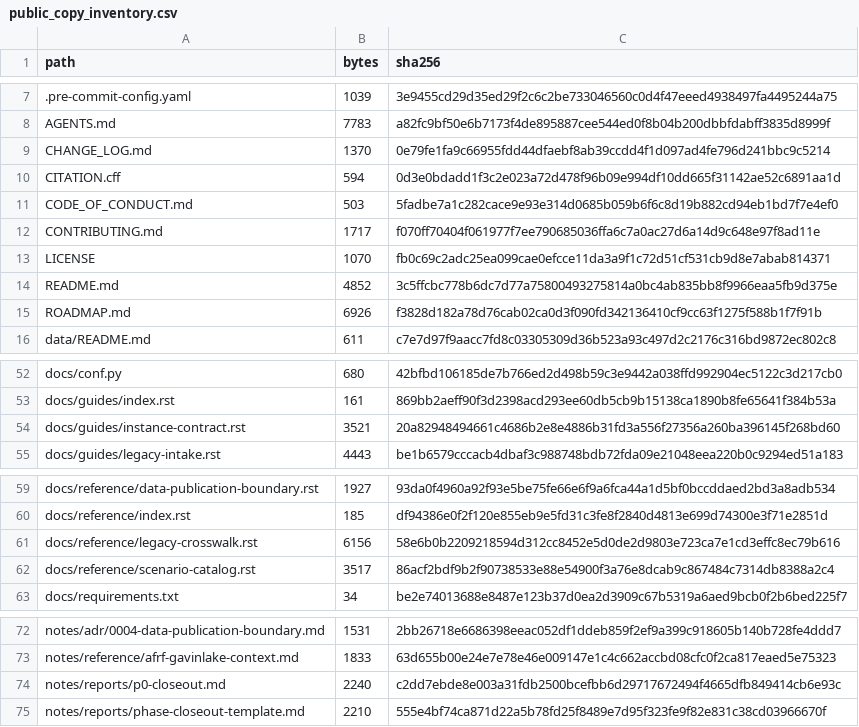
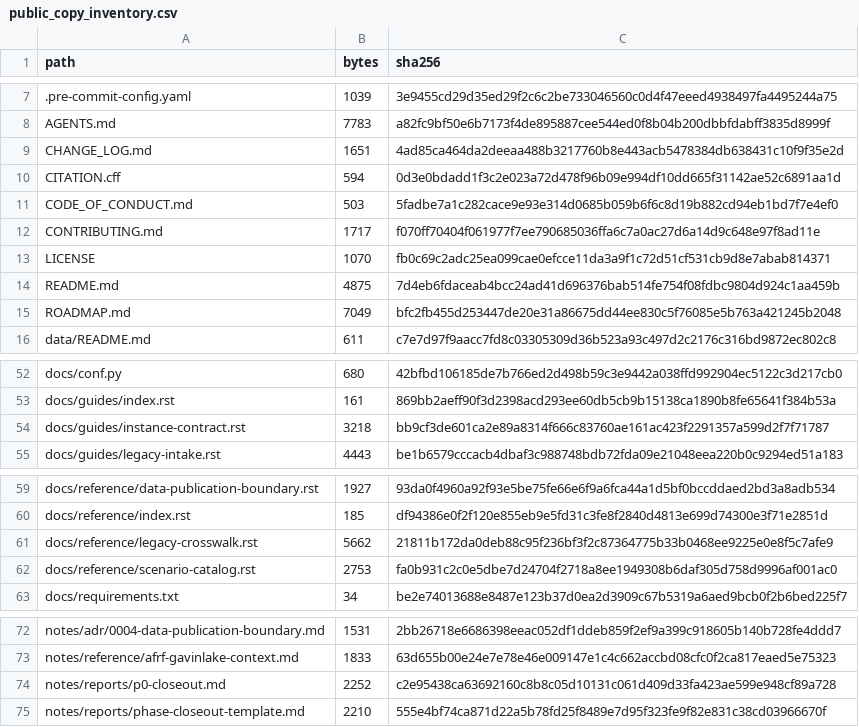
Before and after one commit to UBC-FRESH/femic-afrf-gavinlake-instance, a CSV file: metadata/public_copy_inventory.csv, drawn as a sheet; only a part is shown, gaps mark what is left out.

Commit message:
P0 inventory only tracked public files

```diff
--- a/metadata/public_copy_inventory.csv
+++ b/metadata/public_copy_inventory.csv
@@ -8,3 +8,3 @@ path,bytes,sha256
 AGENTS.md,7783,a82fc9bf50e6b7173f4de895887cee544ed0f8b04b200dbbfdabff3835d8999f
-CHANGE_LOG.md,1370,0e79fe1fa9c66955fdd44dfaebf8ab39ccdd4f1d097ad4fe796d241bbc9c5214
+CHANGE_LOG.md,1651,4ad85ca464da2deeaa488b3217760b8e443acb5478384db638431c10f9f35e2d
 CITATION.cff,594,0d3e0bdadd1f3c2e023a72d478f96b09e994df10dd665f31142ae52c6891aa1d
@@ -13,4 +13,4 @@ CONTRIBUTING.md,1717,f070ff70404f061977f7ee790685036ffa6c7a0ac27d6a14d9c648e97f8
 LICENSE,1070,fb0c69c2adc25ea099cae0efcce11da3a9f1c72d51cf531cb9d8e7abab814371
-README.md,4852,3c5ffcbc778b6dc7d77a75800493275814a0bc4ab835bb8f9966eaa5fb9d375e
-ROADMAP.md,6926,f3828d182a78d76cab02ca0d3f090fd342136410cf9cc63f1275f588b1f7f91b
+README.md,4875,7d4eb6fdaceab4bcc24ad41d696376bab514fe754f08fdbc9804d924c1aa459b
+ROADMAP.md,7049,bfc2fb455d253447de20e31a86675dd44ee830c5f76085e5b763a421245b2048
 data/README.md,611,c7e7d97f9aacc7fd8c03305309d36b523a93c497d2c2176c316bd9872ec802c8
@@ -53,3 +53,3 @@ docs/conf.py,680,42bfbd106185de7b766ed2d498b59c3e9442a038ffd992904ec5122c3d217cb
 docs/guides/index.rst,161,869bb2aeff90f3d2398acd293ee60db5cb9b15138ca1890b8fe65641f384b53a
-docs/guides/instance-contract.rst,3521,20a82948494661c4686b2e8e4886b31fd3a556f27356a260ba396145f268bd60
+docs/guides/instance-contract.rst,3218,bb9cf3de601ca2e89a8314f666c83760ae161ac423f2291357a599d2f7f71787
 docs/guides/legacy-intake.rst,4443,be1b6579cccacb4dbaf3c988748bdb72fda09e21048eea220b0c9294ed51a183
@@ -60,4 +60,4 @@ docs/reference/data-publication-boundary.rst,1927,93da0f4960a92f93e5be75fe66e6f9
 docs/reference/index.rst,185,df94386e0f2f120e855eb9e5fd31c3fe8f2840d4813e699d74300e3f71e2851d
-docs/reference/legacy-crosswalk.rst,6156,58e6b0b2209218594d312cc8452e5d0de2d9803e723ca7e1cd3effc8ec79b616
-docs/reference/scenario-catalog.rst,3517,86acf2bdf9b2f90738533e88e54900f3a76e8dcab9c867484c7314db8388a2c4
+docs/reference/legacy-crosswalk.rst,5662,21811b172da0deb88c95f236bf3f2c87364775b33b0468ee9225e0e8f5c7afe9
+docs/reference/scenario-catalog.rst,2753,fa0b931c2c0e5dbe7d24704f2718a8ee1949308b6daf305d758d9996af001ac0
 docs/requirements.txt,34,be2e74013688e8487e123b37d0ea2d3909c67b5319a6aed9bcb0f2b6bed225f7
@@ -73,3 +73,3 @@ notes/adr/0004-data-publication-boundary.md,1531,2bb26718e6686398eeac052df1ddeb8
 notes/reference/afrf-gavinlake-context.md,1833,63d655b00e24e7e78e46e009147e1c4c662accbd08cfc0f2ca817eaed5e75323
-notes/reports/p0-closeout.md,2240,c2dd7ebde8e003a31fdb2500bcefbb6d29717672494f4665dfb849414cb6e93c
+notes/reports/p0-closeout.md,2252,c2e95438ca63692160c8b8c05d10131c061d409d33fa423ae599e948cf89a728
 notes/reports/phase-closeout-template.md,2210,555e4bf74ca871d22a5b78fd25f8489e7d95f323fe9f82e831c38cd03966670f
```
